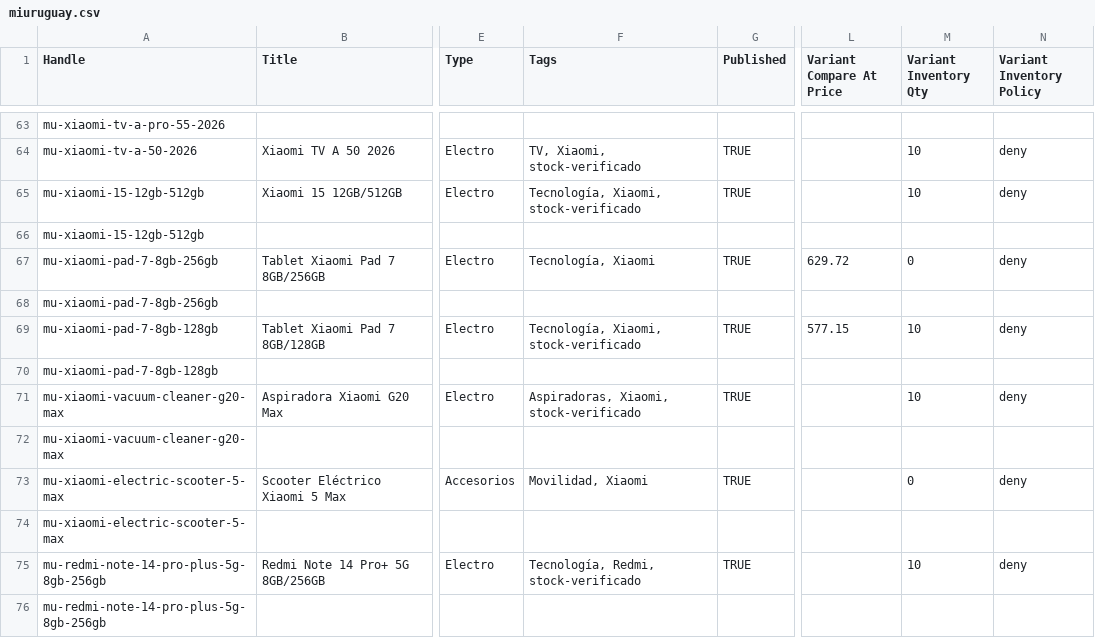
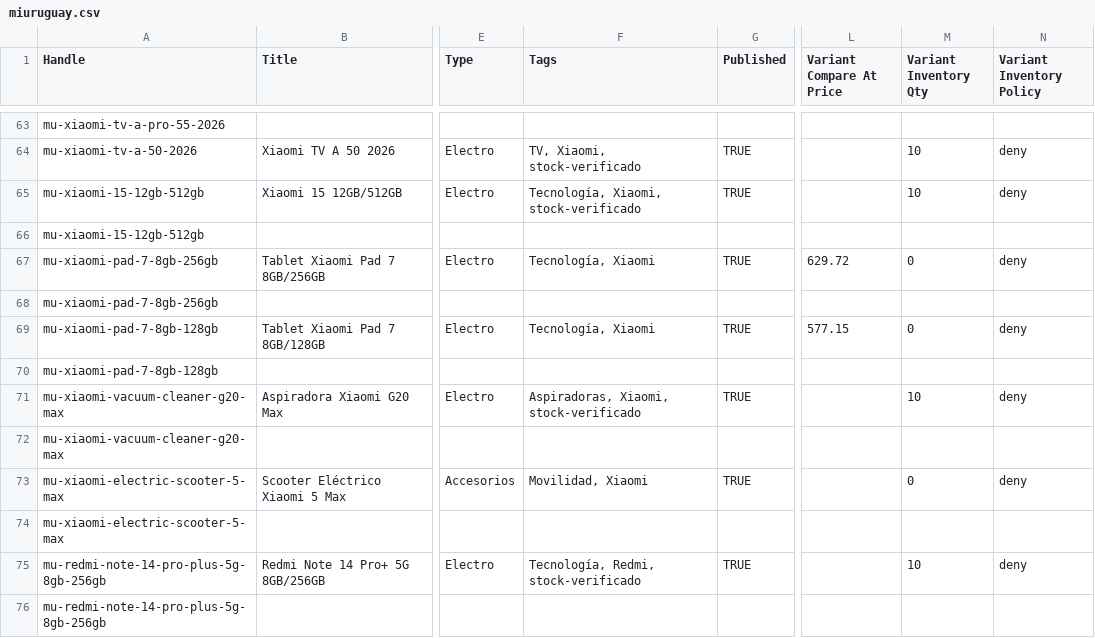
Before and after one commit to directiva-edifica/edifica-sync, a CSV file: respaldos/miuruguay.csv, drawn as a sheet; only a part is shown, gaps mark what is left out; the diff names each change by its address in the sheet, - before the commit and + after, or states it on an @@ line.

```diff
--- a/respaldos/miuruguay.csv
+++ b/respaldos/miuruguay.csv
-F69 (Tags): Tecnología, Xiaomi, stock-verificado
+F69 (Tags): Tecnología, Xiaomi
-M69 (Variant Inventory Qty): 10
+M69 (Variant Inventory Qty): 0
```
Also changed, not shown: respaldos/joacamar.csv, respaldos/midea.csv, 1 other file.
